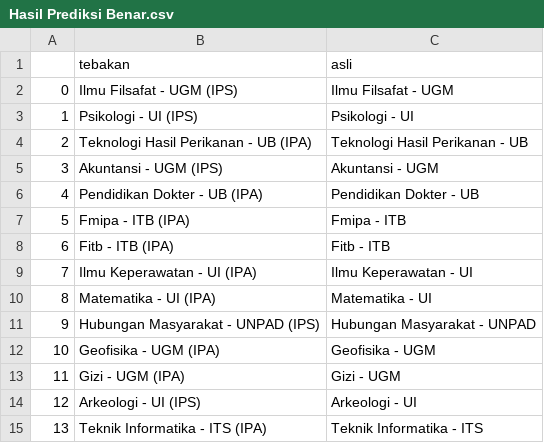
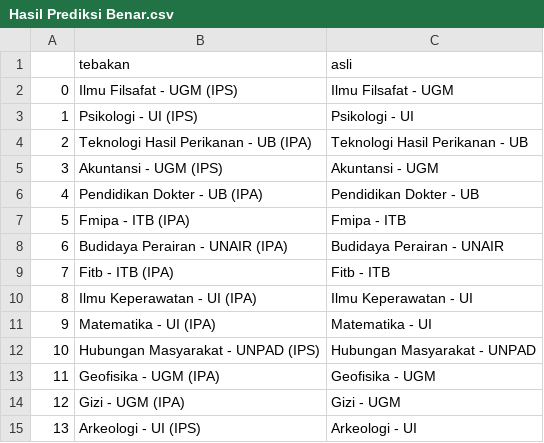
Before and after one commit to jamalakbara/tugas-akhir-dss, a CSV file: py-prog-ta/Hasil Prediksi Benar.csv, drawn as a sheet; only a part is shown; the shorter side is filled out with more unchanged rows; addresses are those after the commit; the diff names each change by its address in the sheet, - before the commit and + after, or states it on an @@ line.

```diff
--- a/py-prog-ta/Hasil Prediksi Benar.csv
+++ b/py-prog-ta/Hasil Prediksi Benar.csv
+row 8: 6 | Budidaya Perairan - UNAIR (IPA) | Budidaya Perairan - UNAIR
@@ column A renumbered from row 9 down @@
```
Also changed, not shown: 2 other files.
